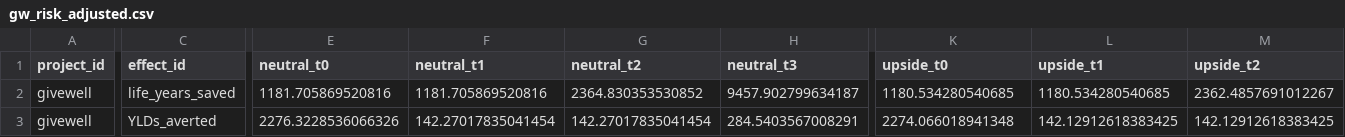
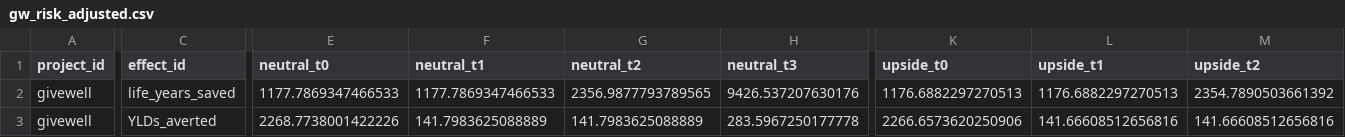
Before and after one commit to laurakduffy/quiz-data-combined, a CSV file: all-intervention-models/gw-models/gw_risk_adjusted.csv, drawn as a sheet; only a part is shown, gaps mark what is left out; the diff covers the shown part only; the diff names each change by its address in the sheet, - before the commit and + after, or states it on an @@ line.

```diff
--- a/all-intervention-models/gw-models/gw_risk_adjusted.csv
+++ b/all-intervention-models/gw-models/gw_risk_adjusted.csv
-E2 (neutral_t0): 1181.705869520816
+E2 (neutral_t0): 1177.7869347466533
-F2 (neutral_t1): 1181.705869520816
+F2 (neutral_t1): 1177.7869347466533
-G2 (neutral_t2): 2364.830353530852
+G2 (neutral_t2): 2356.9877793789565
-H2 (neutral_t3): 9457.902799634187
+H2 (neutral_t3): 9426.537207630176
-K2 (upside_t0): 1180.534280540685
+K2 (upside_t0): 1176.6882297270513
-L2 (upside_t1): 1180.534280540685
+L2 (upside_t1): 1176.6882297270513
-M2 (upside_t2): 2362.4857691012267
+M2 (upside_t2): 2354.7890503661392
-E3 (neutral_t0): 2276.3228536066326
+E3 (neutral_t0): 2268.7738001422226
-F3 (neutral_t1): 142.27017835041454
+F3 (neutral_t1): 141.7983625088889
-G3 (neutral_t2): 142.27017835041454
+G3 (neutral_t2): 141.7983625088889
-H3 (neutral_t3): 284.5403567008291
+H3 (neutral_t3): 283.5967250177778
-K3 (upside_t0): 2274.066018941348
+K3 (upside_t0): 2266.6573620250906
-L3 (upside_t1): 142.12912618383425
+L3 (upside_t1): 141.66608512656816
-M3 (upside_t2): 142.12912618383425
+M3 (upside_t2): 141.66608512656816
```
Also changed, not shown: 94 edited cells elsewhere in this file, all-intervention-models/gw-models/summary_statistics.csv, all-intervention-models/outputs/all_risk_adjusted.csv, 30 other files.
